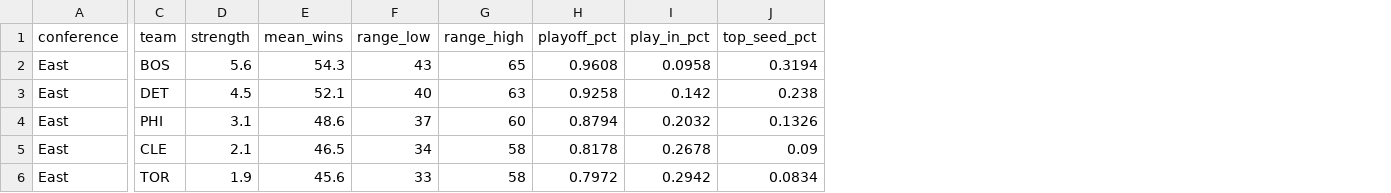
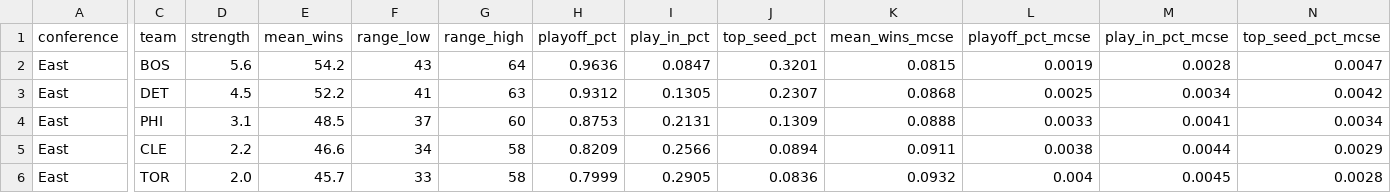
Before and after one commit to ooLLeeGG08/nba-franchise-analyst, a CSV file: reports/season_2026_27.csv, drawn as a sheet; only a part is shown, gaps mark what is left out; the diff covers the shown part only; the diff names each change by its address in the sheet, - before the commit and + after, or states it on an @@ line.

```diff
--- a/reports/season_2026_27.csv
+++ b/reports/season_2026_27.csv
+column K (mean_wins_mcse), rows 2-6: 0.0815 | 0.0868 | 0.0888 | 0.0911 | 0.0932
+column L (playoff_pct_mcse), rows 2-6: 0.0019 | 0.0025 | 0.0033 | 0.0038 | 0.004
+column M (play_in_pct_mcse), rows 2-6: 0.0028 | 0.0034 | 0.0041 | 0.0044 | 0.0045
+column N (top_seed_pct_mcse), rows 2-6: 0.0047 | 0.0042 | 0.0034 | 0.0029 | 0.0028
-E2 (mean_wins): 54.3
+E2 (mean_wins): 54.2
-G2 (range_high): 65
+G2 (range_high): 64
-H2 (playoff_pct): 0.9608
+H2 (playoff_pct): 0.9636
-I2 (play_in_pct): 0.0958
+I2 (play_in_pct): 0.0847
-J2 (top_seed_pct): 0.3194
+J2 (top_seed_pct): 0.3201
-E3 (mean_wins): 52.1
+E3 (mean_wins): 52.2
-F3 (range_low): 40
+F3 (range_low): 41
-H3 (playoff_pct): 0.9258
+H3 (playoff_pct): 0.9312
-I3 (play_in_pct): 0.142
+I3 (play_in_pct): 0.1305
-J3 (top_seed_pct): 0.238
+J3 (top_seed_pct): 0.2307
-E4 (mean_wins): 48.6
+E4 (mean_wins): 48.5
-H4 (playoff_pct): 0.8794
+H4 (playoff_pct): 0.8753
-I4 (play_in_pct): 0.2032
+I4 (play_in_pct): 0.2131
-J4 (top_seed_pct): 0.1326
+J4 (top_seed_pct): 0.1309
-D5 (strength): 2.1
+D5 (strength): 2.2
-E5 (mean_wins): 46.5
+E5 (mean_wins): 46.6
-H5 (playoff_pct): 0.8178
+H5 (playoff_pct): 0.8209
-I5 (play_in_pct): 0.2678
+I5 (play_in_pct): 0.2566
-J5 (top_seed_pct): 0.09
+J5 (top_seed_pct): 0.0894
-D6 (strength): 1.9
+D6 (strength): 2.0
-E6 (mean_wins): 45.6
+E6 (mean_wins): 45.7
-H6 (playoff_pct): 0.7972
+H6 (playoff_pct): 0.7999
-I6 (play_in_pct): 0.2942
+I6 (play_in_pct): 0.2905
-J6 (top_seed_pct): 0.0834
+J6 (top_seed_pct): 0.0836
```
Also changed, not shown: 1 added row, 1 removed row and 101 edited cells elsewhere in this file, 17 other files.
